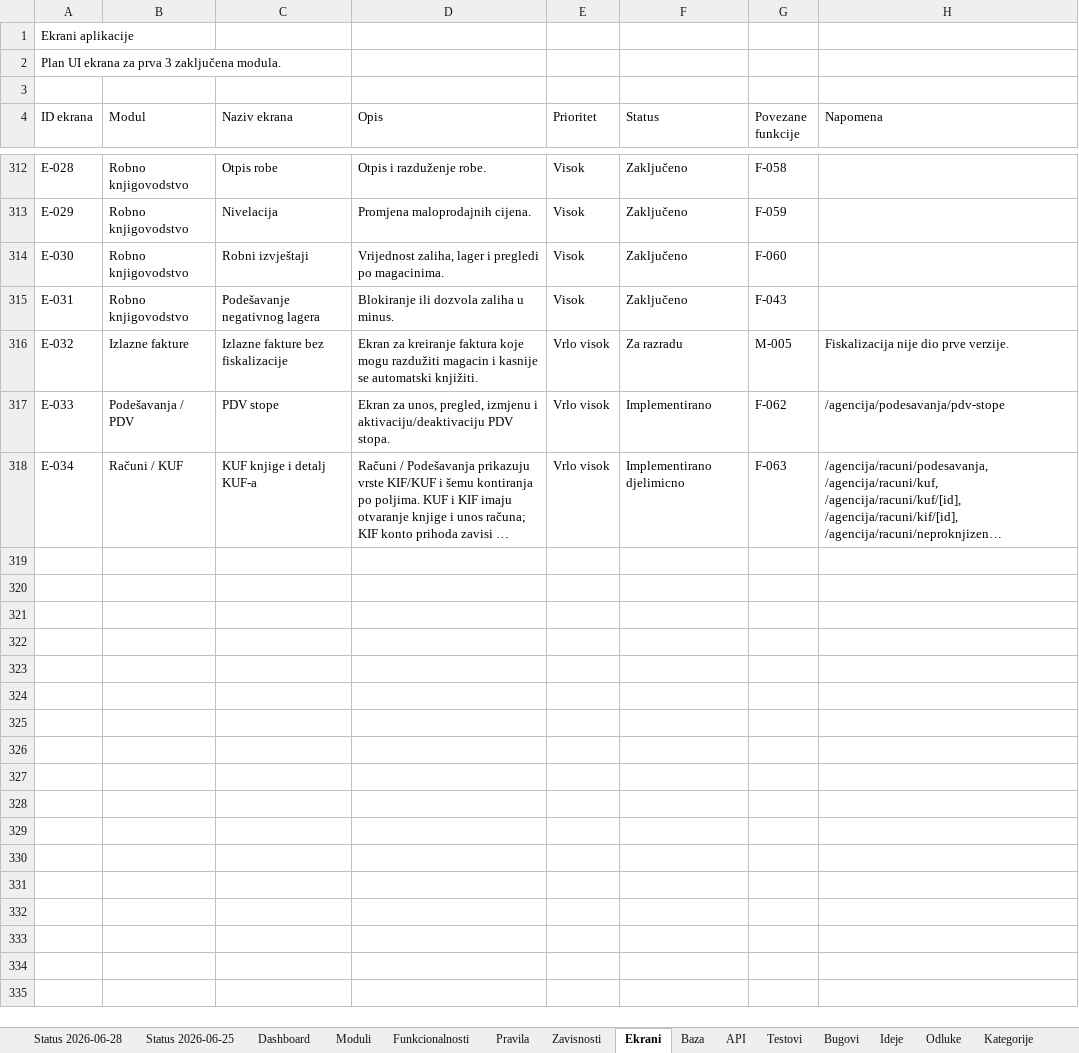
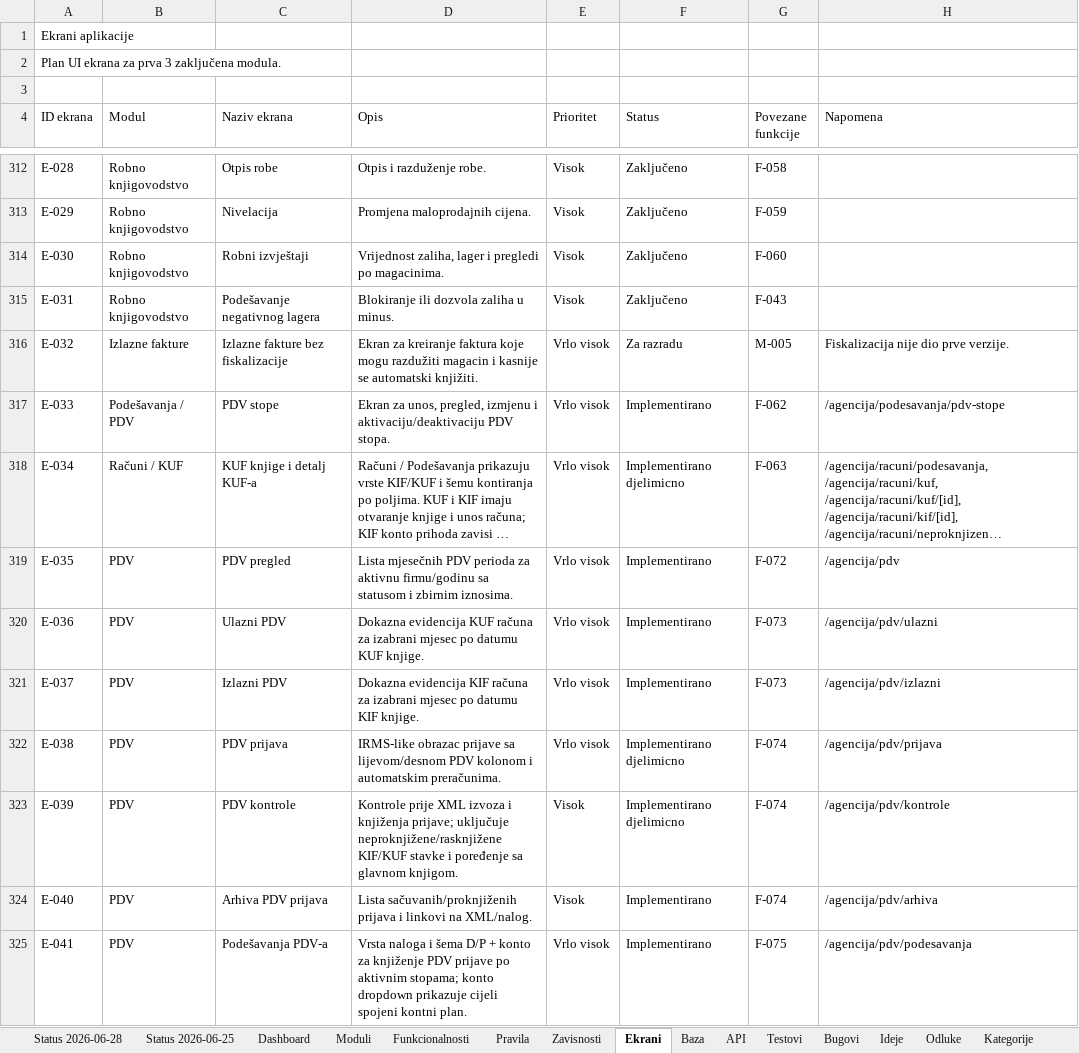
Before and after one commit to zeljkobar/knjigovodstvoonline, an Excel workbook: zadaci/Planer_Racunovodstveni_Program_AZURIRAN_M1-M3.xlsx, sheet Ekrani, drawn as a sheet; only a part is shown, gaps mark what is left out; long unchanged cells end in …; values as stored, in another font and other column widths than the file's, no borders; the diff names each change by its address in the sheet, - before the commit and + after, or states it on an @@ line.

Commit message:
Modul PDV: prijava, periodi, podešavanja, export knjiga i kontrole

```diff
--- a/zadaci/Planer_Racunovodstveni_Program_AZURIRAN_M1-M3.xlsx (sheet Ekrani)
+++ b/zadaci/Planer_Racunovodstveni_Program_AZURIRAN_M1-M3.xlsx (sheet Ekrani)
+row 319: E-035 | PDV | PDV pregled | Lista mjesečnih PDV perioda za aktivnu firmu/godinu sa statusom i zbirnim iznosima. | Vrlo visok | Implementirano | F-072 | /agencija/pdv
+row 320: E-036 | PDV | Ulazni PDV | Dokazna evidencija KUF računa za izabrani mjesec po datumu KUF knjige. | Vrlo visok | Implementirano | F-073 | /agencija/pdv/ulazni
+row 321: E-037 | PDV | Izlazni PDV | Dokazna evidencija KIF računa za izabrani mjesec po datumu KIF knjige. | Vrlo visok | Implementirano | F-073 | /agencija/pdv/izlazni
+row 322: E-038 | PDV | PDV prijava | IRMS-like obrazac prijave sa lijevom/desnom PDV kolonom i automatskim preračunima. | Vrlo visok | Implementirano djelimicno | F-074 | /agencija/pdv/prijava
+row 323: E-039 | PDV | PDV kontrole | Kontrole prije XML izvoza i knjiženja prijave; uključuje neproknjižene/rasknjižene KIF/KUF stavke i poređenje sa glavnom knjigom. | Visok | Implementirano djelimicno | F-074 | /agencija/pdv/kontrole
+row 324: E-040 | PDV | Arhiva PDV prijava | Lista sačuvanih/proknjiženih prijava i linkovi na XML/nalog. | Visok | Implementirano | F-074 | /agencija/pdv/arhiva
+row 325: E-041 | PDV | Podešavanja PDV-a | Vrsta naloga i šema D/P + konto za knjiženje PDV prijave po aktivnim stopama; konto dropdown prikazuje cijeli spojeni kontni plan. | Vrlo visok | Implementirano | F-075 | /agencija/pdv/podesavanja
```
Also changed, not shown: sheet Funkcionalnosti, sheet Baza, sheet API, sheet Testovi, sheet Status 2026-06-28, sheet Moduli, 39 other files.
